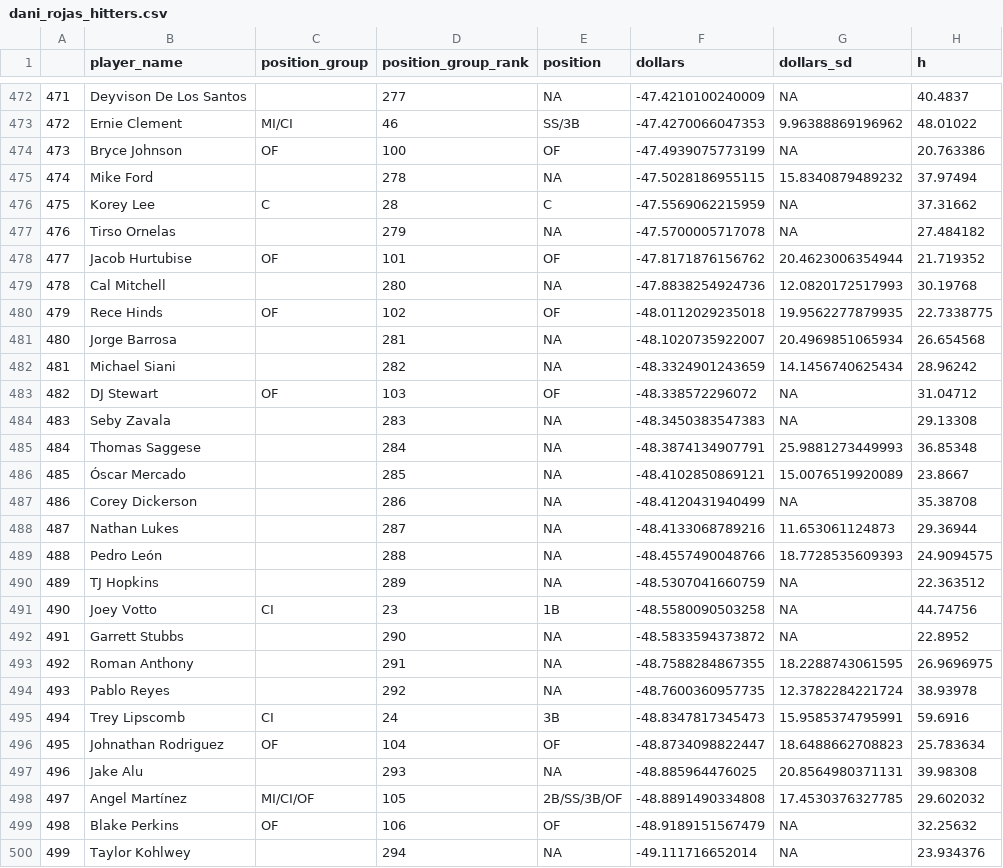
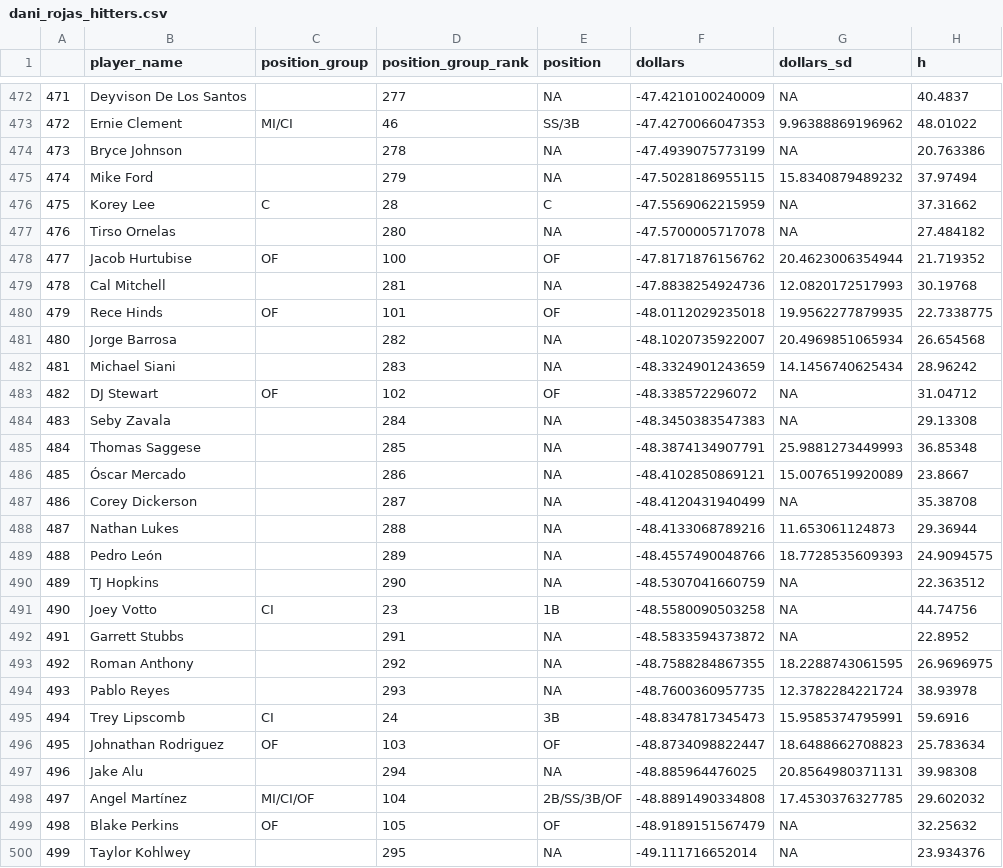
Before and after one commit to SamuelLachance/Betting, a CSV file: ottoneu/dani_rojas_hitters.csv, drawn as a sheet; only a part is shown, gaps mark what is left out; the diff covers the shown part only; the diff names each change by its address in the sheet, - before the commit and + after, or states it on an @@ line.

```diff
--- a/ottoneu/dani_rojas_hitters.csv
+++ b/ottoneu/dani_rojas_hitters.csv
-C474 (position_group): OF
+C474 (position_group): (empty)
-D474 (position_group_rank): 100
+D474 (position_group_rank): 278
-E474 (position): OF
+E474 (position): NA
-D475 (position_group_rank): 278
+D475 (position_group_rank): 279
-D477 (position_group_rank): 279
+D477 (position_group_rank): 280
-D478 (position_group_rank): 101
+D478 (position_group_rank): 100
-D479 (position_group_rank): 280
+D479 (position_group_rank): 281
-D480 (position_group_rank): 102
+D480 (position_group_rank): 101
-D481 (position_group_rank): 281
+D481 (position_group_rank): 282
-D482 (position_group_rank): 282
+D482 (position_group_rank): 283
-D483 (position_group_rank): 103
+D483 (position_group_rank): 102
-D484 (position_group_rank): 283
+D484 (position_group_rank): 284
-D485 (position_group_rank): 284
+D485 (position_group_rank): 285
-D486 (position_group_rank): 285
+D486 (position_group_rank): 286
-D487 (position_group_rank): 286
+D487 (position_group_rank): 287
-D488 (position_group_rank): 287
+D488 (position_group_rank): 288
-D489 (position_group_rank): 288
+D489 (position_group_rank): 289
-D490 (position_group_rank): 289
+D490 (position_group_rank): 290
-D492 (position_group_rank): 290
+D492 (position_group_rank): 291
-D493 (position_group_rank): 291
+D493 (position_group_rank): 292
-D494 (position_group_rank): 292
+D494 (position_group_rank): 293
-D496 (position_group_rank): 104
+D496 (position_group_rank): 103
-D497 (position_group_rank): 293
+D497 (position_group_rank): 294
-D498 (position_group_rank): 105
+D498 (position_group_rank): 104
-D499 (position_group_rank): 106
+D499 (position_group_rank): 105
-D500 (position_group_rank): 294
+D500 (position_group_rank): 295
```
Also changed, not shown: 1 added row, 1 removed row, 21 edited cells and row numbers in column A elsewhere in this file, ottoneu/bum_bum_pitchers.csv, ottoneu/dani_rojas_pitchers.csv, 2 other files.
